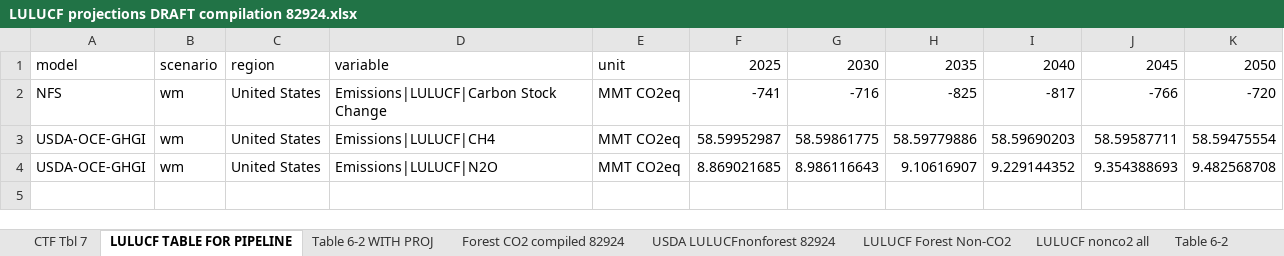
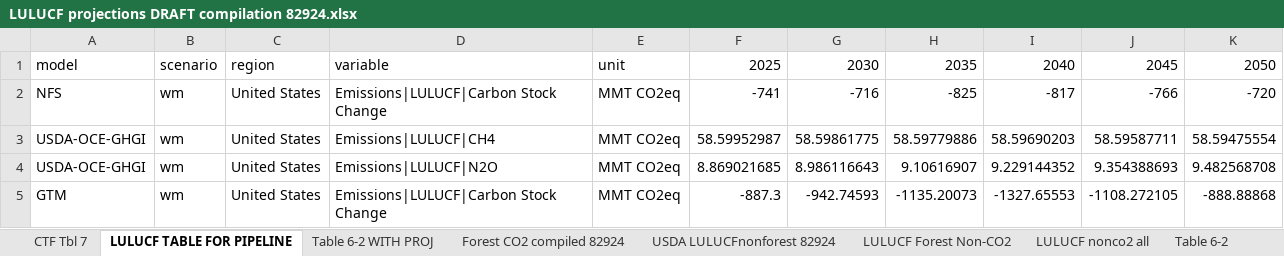
Before and after one commit to mobro-git/BTR, an Excel workbook: data-extra/USDA NFS Raw Data/LULUCF projections DRAFT compilation 82924.xlsx, sheet LULUCF TABLE FOR PIPELINE, drawn as a sheet; values as stored, in another font and other column widths than the file's, no borders; the diff names each change by its address in the sheet, - before the commit and + after, or states it on an @@ line.

Commit message:
new high sequestration lulucf scenario

```diff
--- a/data-extra/USDA NFS Raw Data/LULUCF projections DRAFT compilation 82924.xlsx (sheet LULUCF TABLE FOR PIPELINE)
+++ b/data-extra/USDA NFS Raw Data/LULUCF projections DRAFT compilation 82924.xlsx (sheet LULUCF TABLE FOR PIPELINE)
+row 5: GTM | wm | United States | Emissions|LULUCF|Carbon Stock Change | MMT CO2eq | -887.3 | -942.74593 | -1135.20073 | -1327.65553 | -1108.272105 | -888.88868
```
Also changed, not shown: 5 other files.
